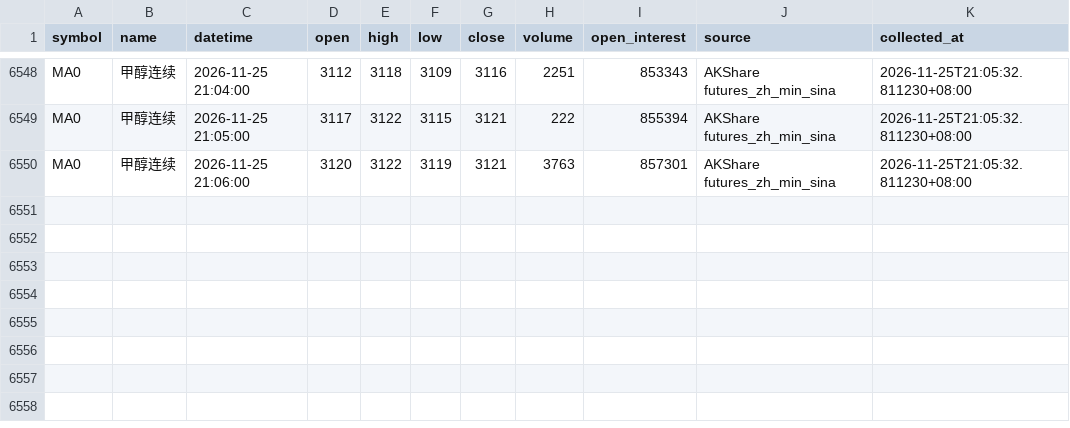
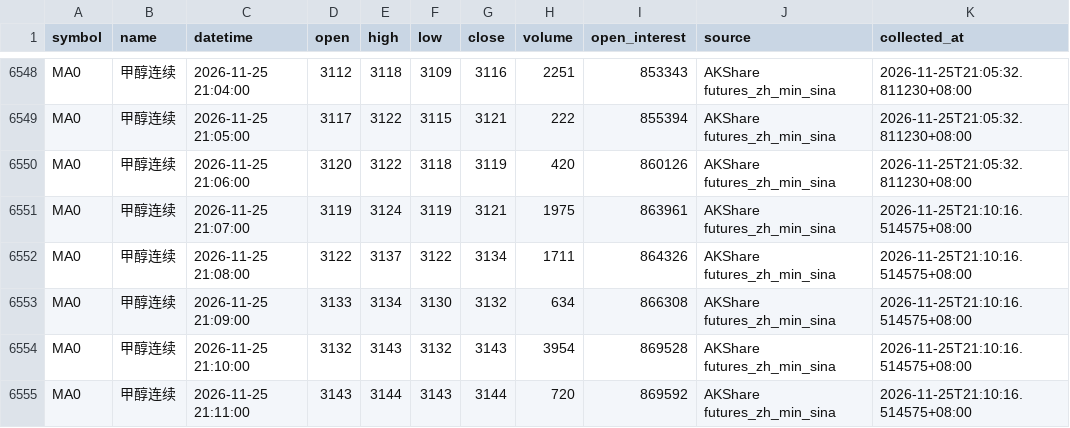
Before and after one commit to luckyjohnlucky/akshare-futures-data, a CSV file: output/MA0_minute_bars.csv, drawn as a sheet; only a part is shown, gaps mark what is left out.

```diff
--- a/output/MA0_minute_bars.csv
+++ b/output/MA0_minute_bars.csv
@@ -6549,2 +6549,7 @@ MA0,甲醇连续,2026-11-25 21:04:00,3112,3118,3109,3116,2251,853343,AKShare fut
 MA0,甲醇连续,2026-11-25 21:05:00,3117,3122,3115,3121,222,855394,AKShare futures_zh_min_sina,2026-11-25T21:05:32.811230+08:00
-MA0,甲醇连续,2026-11-25 21:06:00,3120,3122,3119,3121,3763,857301,AKShare futures_zh_min_sina,2026-11-25T21:05:32.811230+08:00
+MA0,甲醇连续,2026-11-25 21:06:00,3120,3122,3118,3119,420,860126,AKShare futures_zh_min_sina,2026-11-25T21:05:32.811230+08:00
+MA0,甲醇连续,2026-11-25 21:07:00,3119,3124,3119,3121,1975,863961,AKShare futures_zh_min_sina,2026-11-25T21:10:16.514575+08:00
+MA0,甲醇连续,2026-11-25 21:08:00,3122,3137,3122,3134,1711,864326,AKShare futures_zh_min_sina,2026-11-25T21:10:16.514575+08:00
+MA0,甲醇连续,2026-11-25 21:09:00,3133,3134,3130,3132,634,866308,AKShare futures_zh_min_sina,2026-11-25T21:10:16.514575+08:00
+MA0,甲醇连续,2026-11-25 21:10:00,3132,3143,3132,3143,3954,869528,AKShare futures_zh_min_sina,2026-11-25T21:10:16.514575+08:00
+MA0,甲醇连续,2026-11-25 21:11:00,3143,3144,3143,3144,720,869592,AKShare futures_zh_min_sina,2026-11-25T21:10:16.514575+08:00
```
Also changed, not shown: output/FG0_minute_bars.csv, output/HC0_minute_bars.csv, 6 other files.
